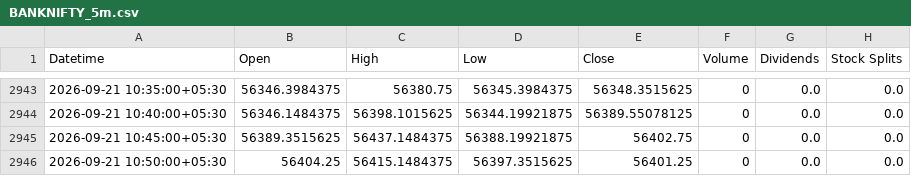
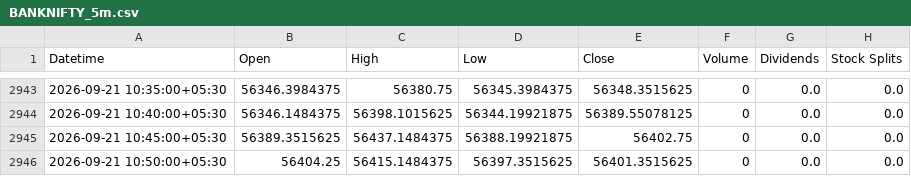
Before and after one commit to Hari8282/indian-market-predictor, a CSV file: data/yahoo_5m/BANKNIFTY_5m.csv, drawn as a sheet; only a part is shown, gaps mark what is left out.

Commit message:
Update BANKNIFTY 5m history (2945 rows)

```diff
--- a/data/yahoo_5m/BANKNIFTY_5m.csv
+++ b/data/yahoo_5m/BANKNIFTY_5m.csv
@@ -2945,2 +2945,2 @@ Datetime,Open,High,Low,Close,Volume,Dividends,Stock Splits
 2026-09-21 10:45:00+05:30,56389.3515625,56437.1484375,56388.19921875,56402.75,0,0.0,0.0
-2026-09-21 10:50:00+05:30,56404.25,56415.1484375,56397.3515625,56401.25,0,0.0,0.0
+2026-09-21 10:50:00+05:30,56404.25,56415.1484375,56397.3515625,56401.3515625,0,0.0,0.0
```
